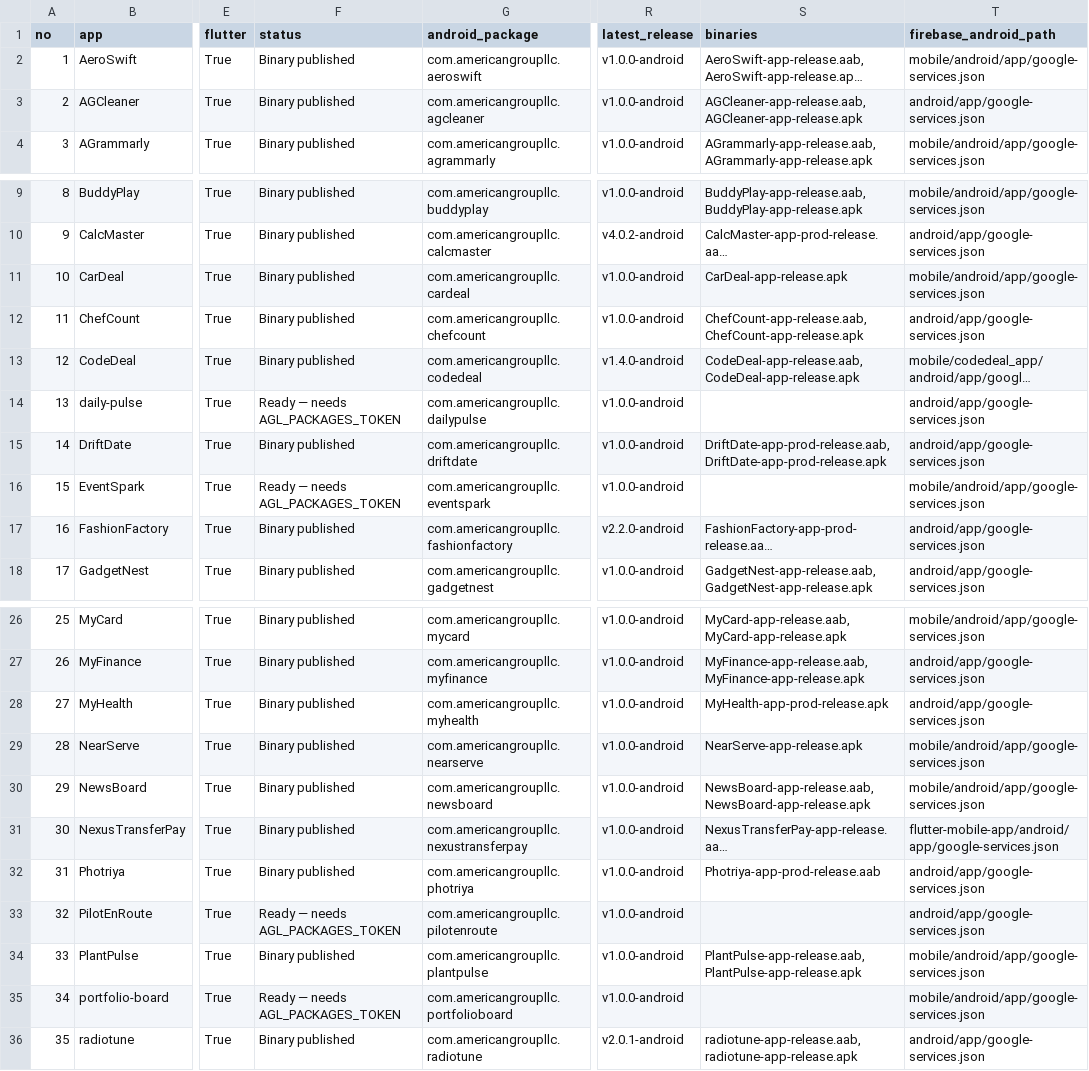
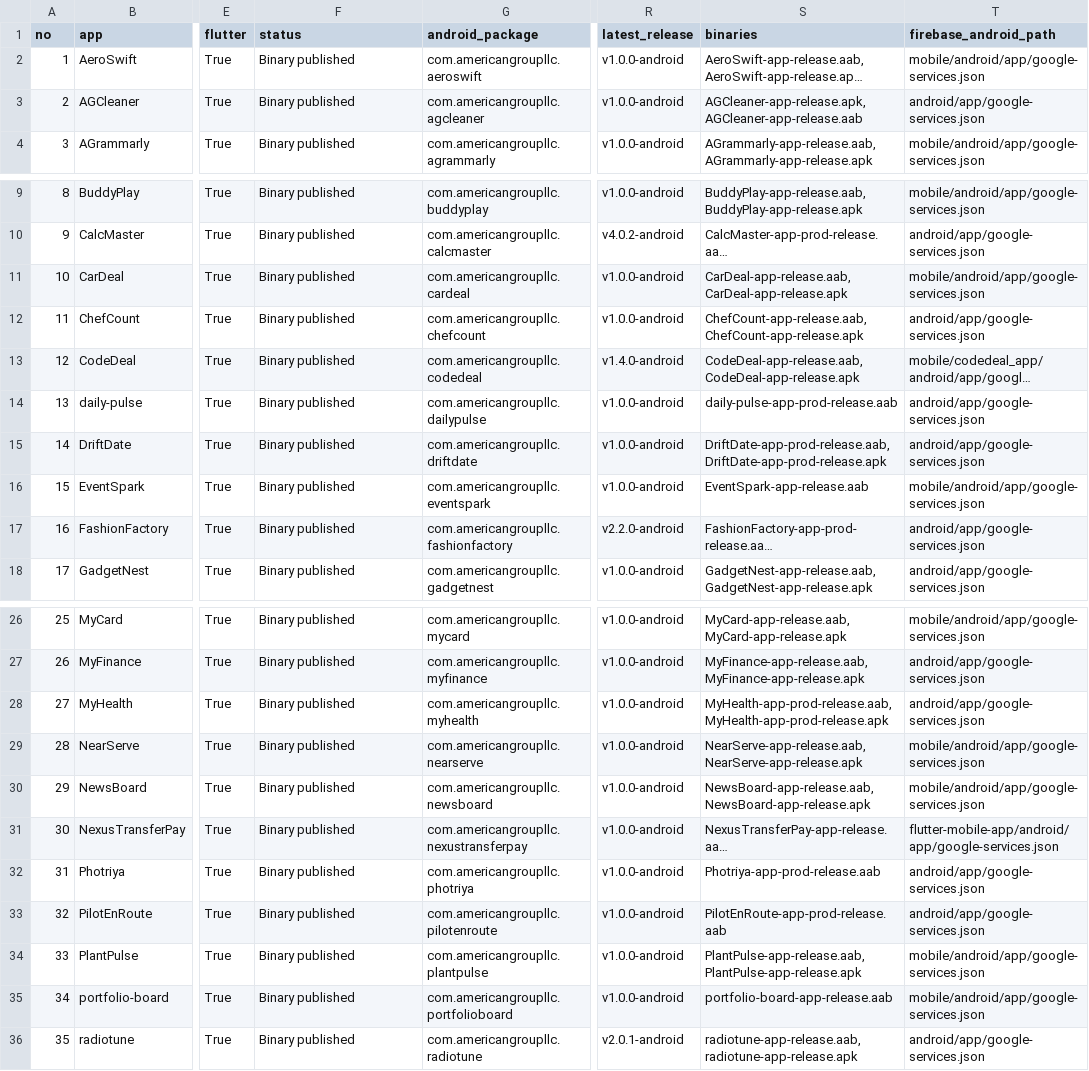
Before and after one commit to AmericanGroupLLC/agl-manifest, a CSV file: status.csv, drawn as a sheet; only a part is shown, gaps mark what is left out; long unchanged cells end in …; the diff names each change by its address in the sheet, - before the commit and + after, or states it on an @@ line.

```diff
--- a/status.csv
+++ b/status.csv
-S3 (binaries): AGCleaner-app-release.aab, AGCleaner-app-release.apk
+S3 (binaries): AGCleaner-app-release.apk, AGCleaner-app-release.aab
-S11 (binaries): CarDeal-app-release.apk
+S11 (binaries): CarDeal-app-release.aab, CarDeal-app-release.apk
-F14 (status): Ready — needs AGL_PACKAGES_TOKEN
+F14 (status): Binary published
-S14 (binaries): (empty)
+S14 (binaries): daily-pulse-app-prod-release.aab
-F16 (status): Ready — needs AGL_PACKAGES_TOKEN
+F16 (status): Binary published
-S16 (binaries): (empty)
+S16 (binaries): EventSpark-app-release.aab
-S28 (binaries): MyHealth-app-prod-release.apk
+S28 (binaries): MyHealth-app-prod-release.aab, MyHealth-app-prod-release.apk
-S29 (binaries): NearServe-app-release.apk
+S29 (binaries): NearServe-app-release.aab, NearServe-app-release.apk
-F33 (status): Ready — needs AGL_PACKAGES_TOKEN
+F33 (status): Binary published
-S33 (binaries): (empty)
+S33 (binaries): PilotEnRoute-app-prod-release.aab
-F35 (status): Ready — needs AGL_PACKAGES_TOKEN
+F35 (status): Binary published
-S35 (binaries): (empty)
+S35 (binaries): portfolio-board-app-release.aab
```
Also changed, not shown: 1 other file.
